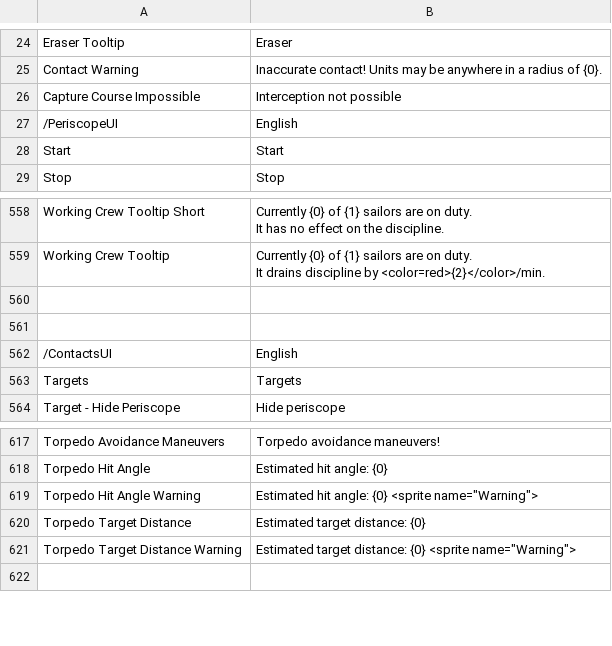
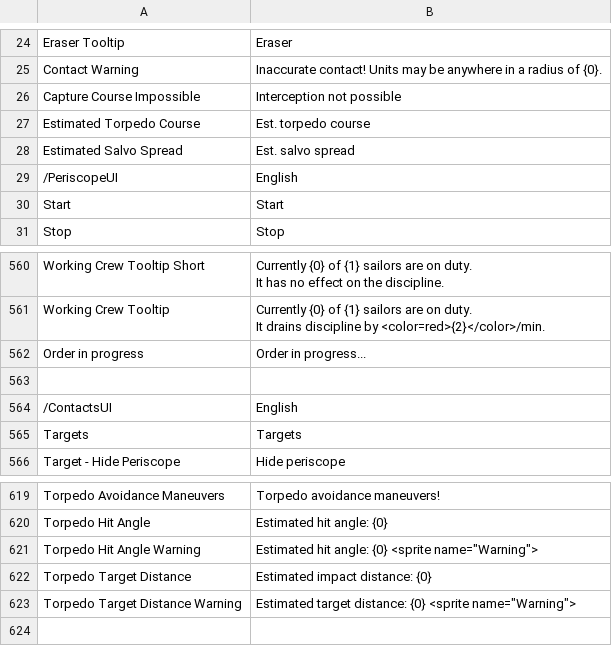
Before and after one commit to mononok/UBoat, a CSV file: UI.csv, drawn as a sheet; only a part is shown, gaps mark what is left out.

```diff
--- a/UI.csv
+++ b/UI.csv
@@ -34,2 +34,4 @@ Contact Warning,Inaccurate contact! Units may be anywhere in a radius of {0}.
 Capture Course Impossible,Interception not possible
+Estimated Torpedo Course,Est. torpedo course
+Estimated Salvo Spread,Est. salvo spread
 /PeriscopeUI,English
@@ -660,3 +662,3 @@ Working Crew Tooltip,"Currently {0} of {1} sailors are on duty.
 It drains discipline by <color=red>{2}</color>/min."
-,
+Order in progress,Order in progress...
 ,
@@ -722,3 +724,3 @@ Torpedo Hit Angle,Estimated hit angle: {0}
 Torpedo Hit Angle Warning,"Estimated hit angle: {0} <sprite name=""Warning"">"
-Torpedo Target Distance,Estimated target distance: {0}
+Torpedo Target Distance,Estimated impact distance: {0}
 Torpedo Target Distance Warning,"Estimated target distance: {0} <sprite name=""Warning"">"
```
Also changed, not shown: General.csv, Missions.csv, 1 other file.
